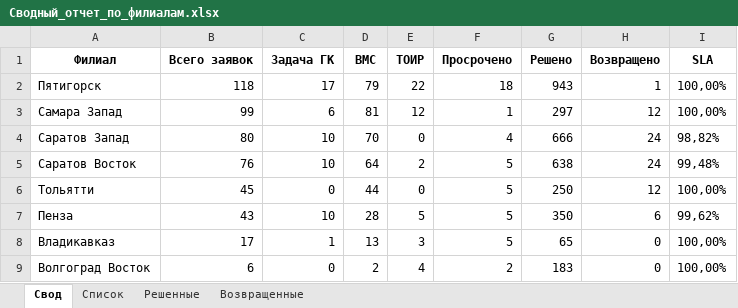
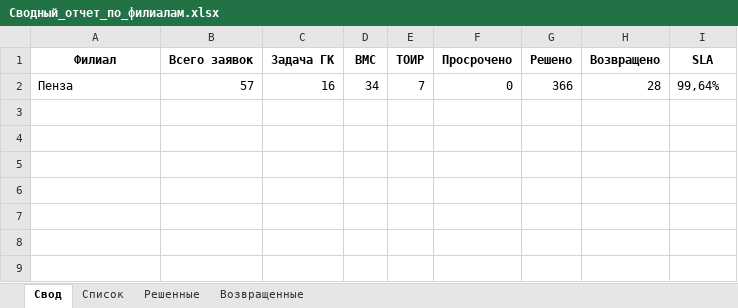
Before and after one commit to ssaa58/Maps, an Excel workbook: Сводный_отчет_по_филиалам.xlsx, sheet Свод, drawn as a sheet; values as stored, in another font and other column widths than the file's, no borders; removed rows and columns are numbered as before the commit, all else as after; the diff names each change by its address in the sheet, - before the commit and + after, or states it on an @@ line.

```diff
--- a/Сводный_отчет_по_филиалам.xlsx (sheet Свод)
+++ b/Сводный_отчет_по_филиалам.xlsx (sheet Свод)
-row 2: Пятигорск | 118 | 17 | 79 | 22 | 18 | 943 | 1 | 100,00%
-row 3: Самара Запад | 99 | 6 | 81 | 12 | 1 | 297 | 12 | 100,00%
-row 4: Саратов Запад | 80 | 10 | 70 | 0 | 4 | 666 | 24 | 98,82%
-row 5: Саратов Восток | 76 | 10 | 64 | 2 | 5 | 638 | 24 | 99,48%
-row 6: Тольятти | 45 | 0 | 44 | 0 | 5 | 250 | 12 | 100,00%
-row 7: Пенза | 43 | 10 | 28 | 5 | 5 | 350 | 6 | 99,62%
-row 8: Владикавказ | 17 | 1 | 13 | 3 | 5 | 65 | 0 | 100,00%
-row 9: Волгоград Восток | 6 | 0 | 2 | 4 | 2 | 183 | 0 | 100,00%
+row 2: Пенза | 57 | 16 | 34 | 7 | 0 | 366 | 28 | 99,64%
```
Also changed, not shown: sheet Список, sheet Решенные, sheet Возвращенные.
